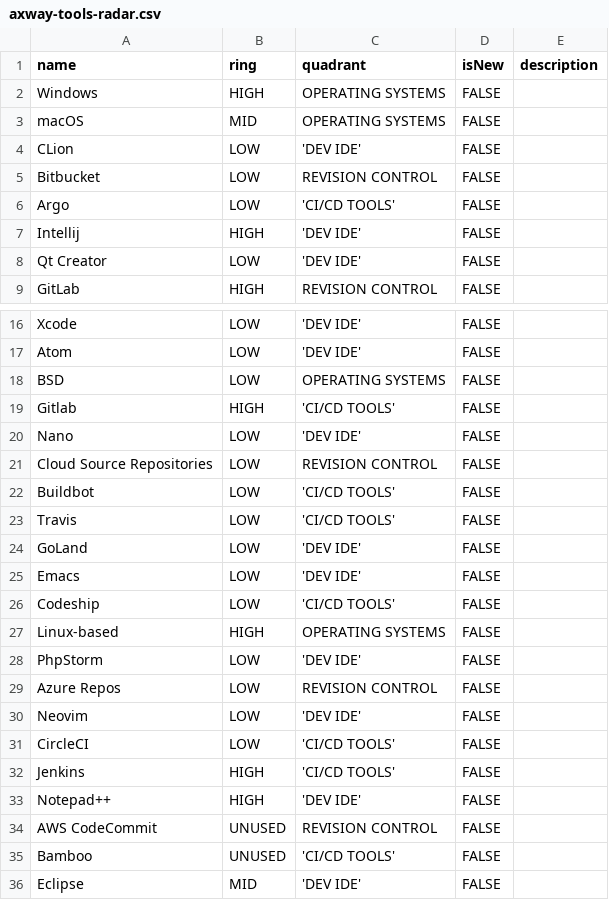
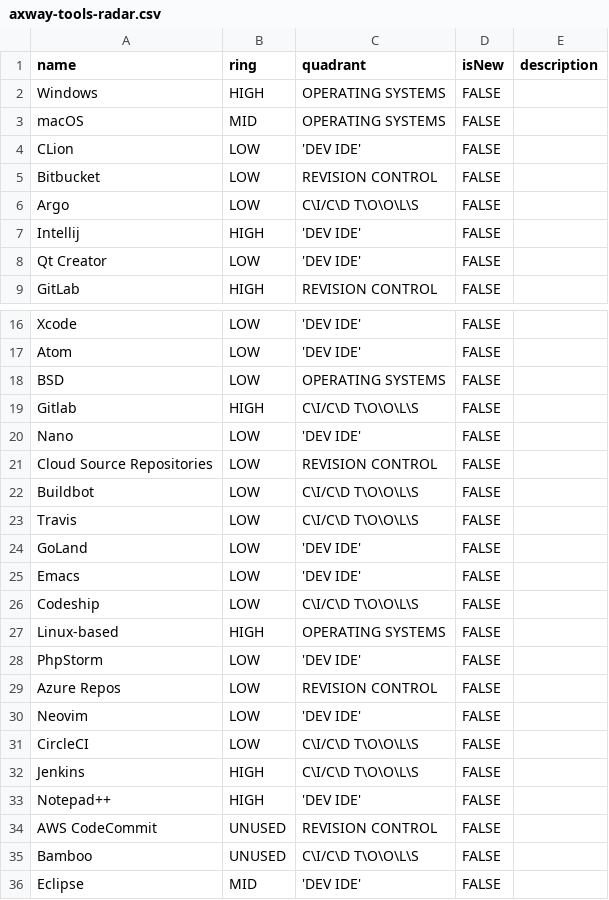
Before and after one commit to chrisccoy/tech-radar, a CSV file: scripts/axway-tools-radar.csv, drawn as a sheet; only a part is shown, gaps mark what is left out.

Commit message:
See if we can fix camel case

```diff
--- a/scripts/axway-tools-radar.csv
+++ b/scripts/axway-tools-radar.csv
@@ -5,3 +5,3 @@ CLion,LOW,'DEV IDE',FALSE,
 Bitbucket,LOW,REVISION CONTROL,FALSE,
-Argo,LOW,'CI/CD TOOLS',FALSE,
+Argo,LOW,C\I/C\D T\O\O\L\S,FALSE,
 Intellij,HIGH,'DEV IDE',FALSE,
@@ -18,10 +18,10 @@ Atom,LOW,'DEV IDE',FALSE,
 BSD,LOW,OPERATING SYSTEMS,FALSE,
-Gitlab,HIGH,'CI/CD TOOLS',FALSE,
+Gitlab,HIGH,C\I/C\D T\O\O\L\S,FALSE,
 Nano,LOW,'DEV IDE',FALSE,
 Cloud Source Repositories,LOW,REVISION CONTROL,FALSE,
-Buildbot,LOW,'CI/CD TOOLS',FALSE,
-Travis,LOW,'CI/CD TOOLS',FALSE,
+Buildbot,LOW,C\I/C\D T\O\O\L\S,FALSE,
+Travis,LOW,C\I/C\D T\O\O\L\S,FALSE,
 GoLand,LOW,'DEV IDE',FALSE,
 Emacs,LOW,'DEV IDE',FALSE,
-Codeship,LOW,'CI/CD TOOLS',FALSE,
+Codeship,LOW,C\I/C\D T\O\O\L\S,FALSE,
 Linux-based,HIGH,OPERATING SYSTEMS,FALSE,
@@ -30,7 +30,7 @@ Azure Repos,LOW,REVISION CONTROL,FALSE,
 Neovim,LOW,'DEV IDE',FALSE,
-CircleCI,LOW,'CI/CD TOOLS',FALSE,
-Jenkins,HIGH,'CI/CD TOOLS',FALSE,
+CircleCI,LOW,C\I/C\D T\O\O\L\S,FALSE,
+Jenkins,HIGH,C\I/C\D T\O\O\L\S,FALSE,
 Notepad++,HIGH,'DEV IDE',FALSE,
 AWS CodeCommit,UNUSED,REVISION CONTROL,FALSE,
-Bamboo,UNUSED,'CI/CD TOOLS',FALSE,
+Bamboo,UNUSED,C\I/C\D T\O\O\L\S,FALSE,
 Eclipse,MID,'DEV IDE',FALSE,
```
